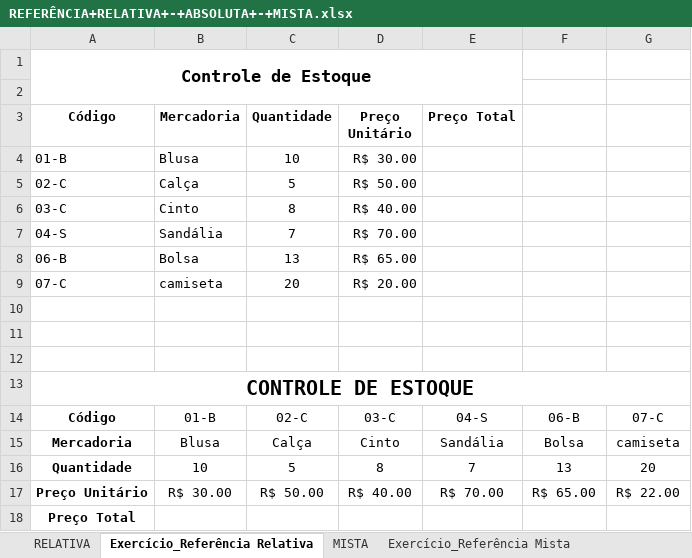
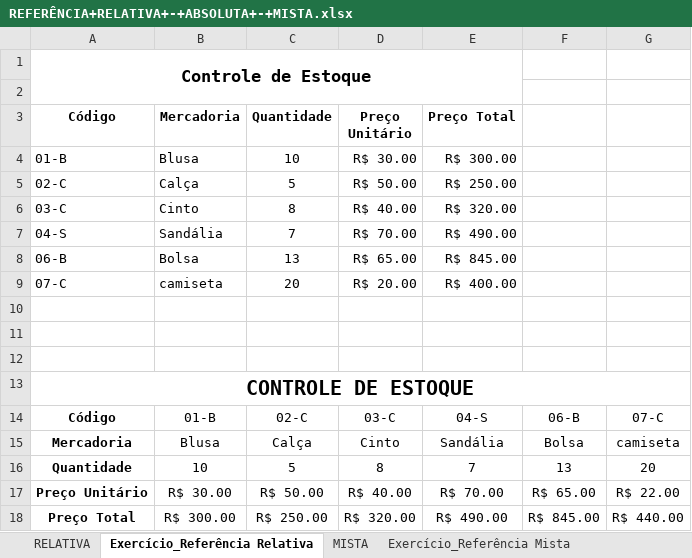
Before and after one commit to HermesNonato7/Curso_Excel_BI_Avancado_Udemy, an Excel workbook: 2-Basico/REFERÊNCIA+RELATIVA+-+ABSOLUTA+-+MISTA.xlsx, sheet Exercício_Referência Relativa, drawn as a sheet; values as stored, in another font and other column widths than the file's, no borders; charts and pictures not drawn; removed rows and columns are numbered as before the commit, all else as after; the diff names each change by its address in the sheet, - before the commit and + after, or states it on an @@ line.

Commit message:
Referencias mista, relativa e absluta

```diff
--- a/2-Basico/REFERÊNCIA+RELATIVA+-+ABSOLUTA+-+MISTA.xlsx (sheet Exercício_Referência Relativa)
+++ b/2-Basico/REFERÊNCIA+RELATIVA+-+ABSOLUTA+-+MISTA.xlsx (sheet Exercício_Referência Relativa)
-E4 (Preço Total): (empty)
+E4 (Preço Total): R$ 300.00
-E5 (Preço Total): (empty)
+E5 (Preço Total): R$ 250.00
-E6 (Preço Total): (empty)
+E6 (Preço Total): R$ 320.00
-E7 (Preço Total): (empty)
+E7 (Preço Total): R$ 490.00
-E8 (Preço Total): (empty)
+E8 (Preço Total): R$ 845.00
-E9 (Preço Total): (empty)
+E9 (Preço Total): R$ 400.00
-row 18: Preço Total
+row 18: Preço Total | R$ 300.00 | R$ 250.00 | R$ 320.00 | R$ 490.00 | R$ 845.00 | R$ 440.00
```
Also changed, not shown: sheet Exercício_Referência Mista 02, sheet MISTA, sheet RELATIVA, sheet Exercício_Referência Mista, 2-Basico/Funções+Básicas01.xlsx.
